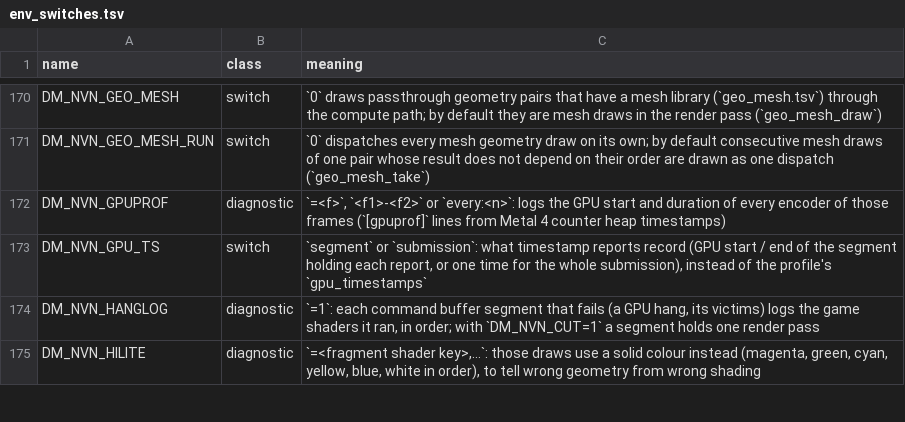
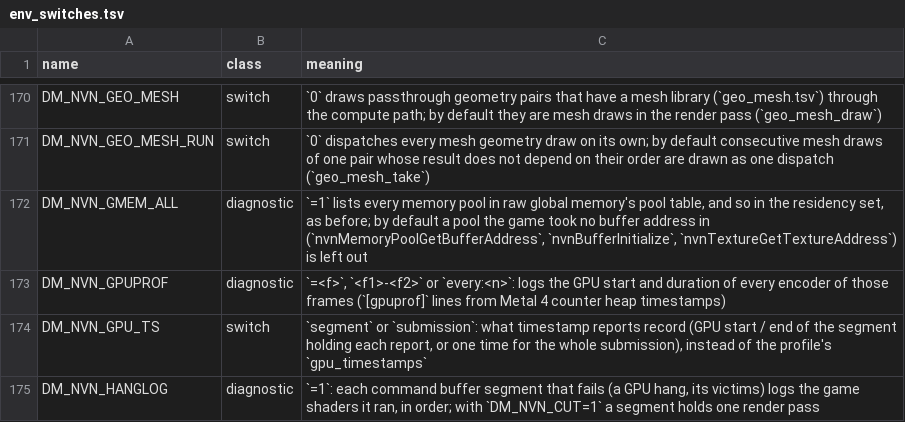
Before and after one commit to lunks/nxnative, a TSV file: docs/env_switches.tsv, drawn as a sheet; only a part is shown, gaps mark what is left out; the shorter side is filled out with more unchanged rows; the diff names each change by its address in the sheet, - before the commit and + after, or states it on an @@ line.

Commit message:
Raw global memory's pool table lists only the pools the game took a buffer address in: every pool was wired for it, which slowed Ocarina of Time's frames to 60-65 ms
A shader with raw global memory reaches any address it loads from memory, so its pool table (gmem_map_gpu) listed every memory pool and made each one resident, and a zero-copy buffer in the residency set is wired whole. Ocarina of Time (0400486024DEC000, profile in #1299) makes over 4,500 pools, most of them holding only textures. In Link's house the residency set reached 11.7 GB on a 16 GB Mac, against Metal's 12.1 GB working set, and frames took 60-65 ms. The pool walk's storage check (tex_storage_live) also went through mtl_addr, which puts the pool it finds into the residency set, for every registered texture.

A shader can only reach an address the game wrote into memory, and the game gets a GPU address only from nvnMemoryPoolGetBufferAddress, nvnBufferInitialize or nvnTextureGetTextureAddress. Those now mark the pool's range (mtl_pool_buffer_addr), and the table lists and makes resident only the pools that meet a mark; a large pool is taken whole only then. Other pools still come into the residency set when a binding addresses them. The storage check only asks whether a pool maps the storage (mtl_addr_mapped), and a texture upload from an unlisted pool reads it through a buffer of its own that the upload batch retires (up_big_src), as for a large pool. nvn_replay marks every captured pool. A full mark table lists every pool, with a red line, and DM_NVN_GMEM_ALL=1 lists every pool, as before.

On our stack: Link's house from 60-65 ms to about 26 ms a frame, and the residency set from 11.7 to 9.5 GB.

t_gmem_marks covers the table, the residency set, the storage check, the upload and DM_NVN_GMEM_ALL; t_pool_chunks takes a large pool whole only once it is marked.

From PR #1394. On this branch the table is gmem_map, and t_pool_chunks and t_gmem_raw mark their pools.

```diff
--- a/docs/env_switches.tsv
+++ b/docs/env_switches.tsv
+row 172: DM_NVN_GMEM_ALL | diagnostic | `=1` lists every memory pool in raw global memory's pool table, and so in the residency set, as before; by default a pool the game took no buffer address in (`nvnMemoryPoolGetBufferAddress`, `nvnBufferInitialize`, `nvnTextureGetTextureAddress`) is left out
```
Also changed, not shown: 11 other files.
